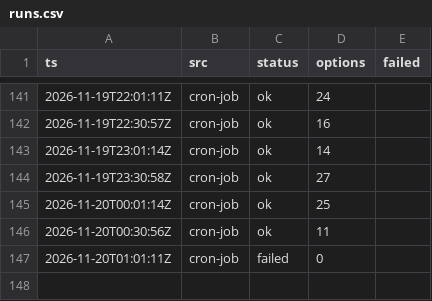
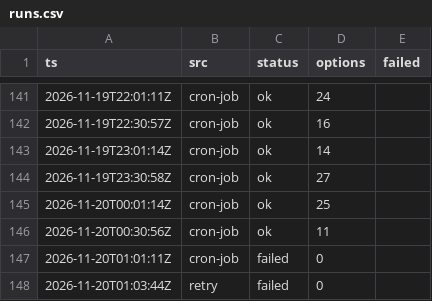
Before and after one commit to CrytecFusion101/flight-price-tracker, a CSV file: data/runs.csv, drawn as a sheet; only a part is shown, gaps mark what is left out; the diff names each change by its address in the sheet, - before the commit and + after, or states it on an @@ line.

```diff
--- a/data/runs.csv
+++ b/data/runs.csv
+row 148: 2026-11-20T01:03:44Z | retry | failed | 0
```
Also changed, not shown: data/series.csv, 2 other files.
